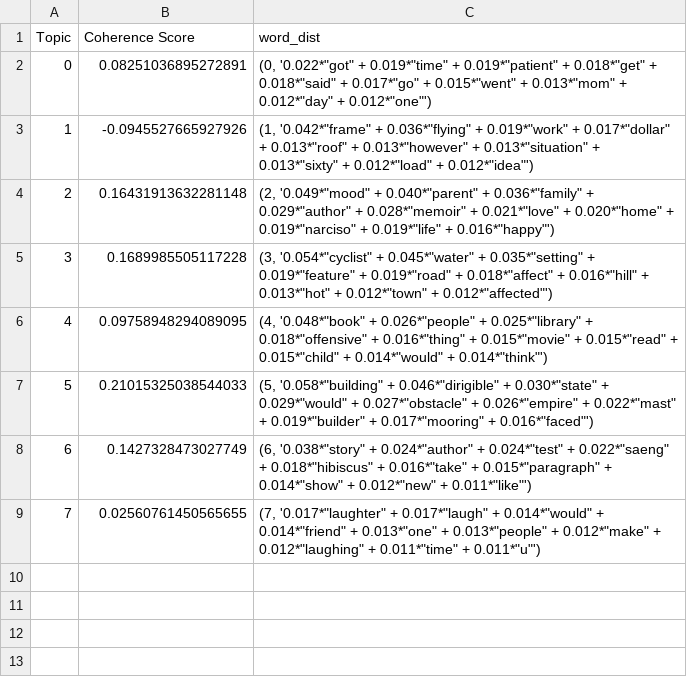
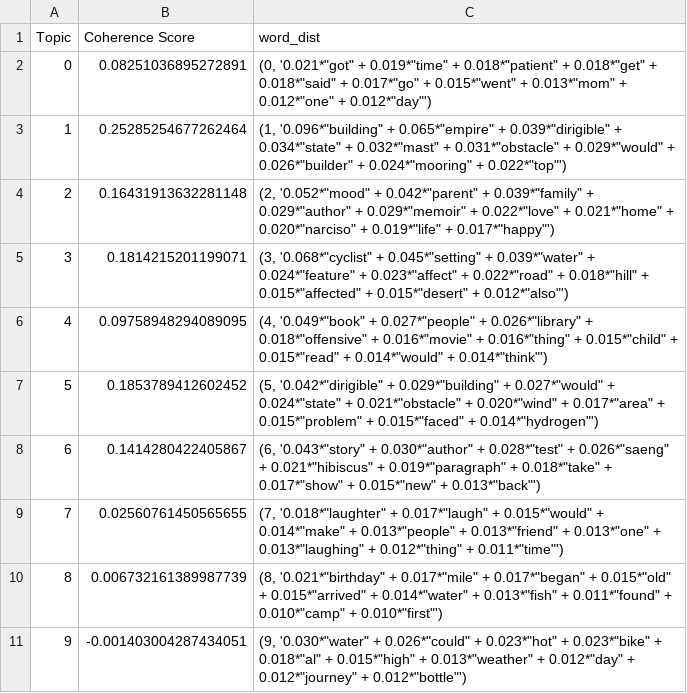
Before and after one commit to ishreya09/Cross-Prompt-Essay-Grader-Model, a CSV file: data/Coherence/topic_coherence_scores_1.csv, drawn as a sheet.

Commit message:
coherence

```diff
--- a/data/Coherence/topic_coherence_scores_1.csv
+++ b/data/Coherence/topic_coherence_scores_1.csv
@@ -1,9 +1,11 @@
 Topic,Coherence Score,word_dist
-0,0.08251036895272891,"(0, '0.022*""got"" + 0.019*""time"" + 0.019*""patient"" + 0.018*""get"" + 0.018*""said"" + 0.017*""go"" + 0.015*""went"" + 0.013*""mom"" + 0.012*""day"" + 0.012*""one""')"
-1,-0.0945527665927926,"(1, '0.042*""frame"" + 0.036*""flying"" + 0.019*""work"" + 0.017*""dollar"" + 0.013*""roof"" + 0.013*""however"" + 0.013*""situation"" + 0.013*""sixty"" + 0.012*""load"" + 0.012*""idea""')"
-2,0.16431913632281148,"(2, '0.049*""mood"" + 0.040*""parent"" + 0.036*""family"" + 0.029*""author"" + 0.028*""memoir"" + 0.021*""love"" + 0.020*""home"" + 0.019*""narciso"" + 0.019*""life"" + 0.016*""happy""')"
-3,0.1689985505117228,"(3, '0.054*""cyclist"" + 0.045*""water"" + 0.035*""setting"" + 0.019*""feature"" + 0.019*""road"" + 0.018*""affect"" + 0.016*""hill"" + 0.013*""hot"" + 0.012*""town"" + 0.012*""affected""')"
-4,0.09758948294089095,"(4, '0.048*""book"" + 0.026*""people"" + 0.025*""library"" + 0.018*""offensive"" + 0.016*""thing"" + 0.015*""movie"" + 0.015*""read"" + 0.015*""child"" + 0.014*""would"" + 0.014*""think""')"
-5,0.21015325038544033,"(5, '0.058*""building"" + 0.046*""dirigible"" + 0.030*""state"" + 0.029*""would"" + 0.027*""obstacle"" + 0.026*""empire"" + 0.022*""mast"" + 0.019*""builder"" + 0.017*""mooring"" + 0.016*""faced""')"
-6,0.1427328473027749,"(6, '0.038*""story"" + 0.024*""author"" + 0.024*""test"" + 0.022*""saeng"" + 0.018*""hibiscus"" + 0.016*""take"" + 0.015*""paragraph"" + 0.014*""show"" + 0.012*""new"" + 0.011*""like""')"
-7,0.02560761450565655,"(7, '0.017*""laughter"" + 0.017*""laugh"" + 0.014*""would"" + 0.014*""friend"" + 0.013*""one"" + 0.013*""people"" + 0.012*""make"" + 0.012*""laughing"" + 0.011*""time"" + 0.011*""u""')"
+0,0.08251036895272891,"(0, '0.021*""got"" + 0.019*""time"" + 0.018*""patient"" + 0.018*""get"" + 0.018*""said"" + 0.017*""go"" + 0.015*""went"" + 0.013*""mom"" + 0.012*""one"" + 0.012*""day""')"
+1,0.25285254677262464,"(1, '0.096*""building"" + 0.065*""empire"" + 0.039*""dirigible"" + 0.034*""state"" + 0.032*""mast"" + 0.031*""obstacle"" + 0.029*""would"" + 0.026*""builder"" + 0.024*""mooring"" + 0.022*""top""')"
+2,0.16431913632281148,"(2, '0.052*""mood"" + 0.042*""parent"" + 0.039*""family"" + 0.029*""author"" + 0.029*""memoir"" + 0.022*""love"" + 0.021*""home"" + 0.020*""narciso"" + 0.019*""life"" + 0.017*""happy""')"
+3,0.1814215201199071,"(3, '0.068*""cyclist"" + 0.045*""setting"" + 0.039*""water"" + 0.024*""feature"" + 0.023*""affect"" + 0.022*""road"" + 0.018*""hill"" + 0.015*""affected"" + 0.015*""desert"" + 0.012*""also""')"
+4,0.09758948294089095,"(4, '0.049*""book"" + 0.027*""people"" + 0.026*""library"" + 0.018*""offensive"" + 0.016*""movie"" + 0.016*""thing"" + 0.015*""child"" + 0.015*""read"" + 0.014*""would"" + 0.014*""think""')"
+5,0.1853789412602452,"(5, '0.042*""dirigible"" + 0.029*""building"" + 0.027*""would"" + 0.024*""state"" + 0.021*""obstacle"" + 0.020*""wind"" + 0.017*""area"" + 0.015*""problem"" + 0.015*""faced"" + 0.014*""hydrogen""')"
+6,0.1414280422405867,"(6, '0.043*""story"" + 0.030*""author"" + 0.028*""test"" + 0.026*""saeng"" + 0.021*""hibiscus"" + 0.019*""paragraph"" + 0.018*""take"" + 0.017*""show"" + 0.015*""new"" + 0.013*""back""')"
+7,0.02560761450565655,"(7, '0.018*""laughter"" + 0.017*""laugh"" + 0.015*""would"" + 0.014*""make"" + 0.013*""people"" + 0.013*""friend"" + 0.013*""one"" + 0.013*""laughing"" + 0.012*""thing"" + 0.011*""time""')"
+8,0.006732161389987739,"(8, '0.021*""birthday"" + 0.017*""mile"" + 0.017*""began"" + 0.015*""old"" + 0.015*""arrived"" + 0.014*""water"" + 0.013*""fish"" + 0.011*""found"" + 0.010*""camp"" + 0.010*""first""')"
+9,-0.001403004287434051,"(9, '0.030*""water"" + 0.026*""could"" + 0.023*""hot"" + 0.023*""bike"" + 0.018*""al"" + 0.015*""high"" + 0.013*""weather"" + 0.012*""day"" + 0.012*""journey"" + 0.012*""bottle""')"
```
Also changed, not shown: 8 other files.
